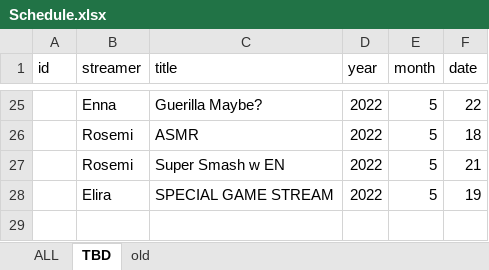
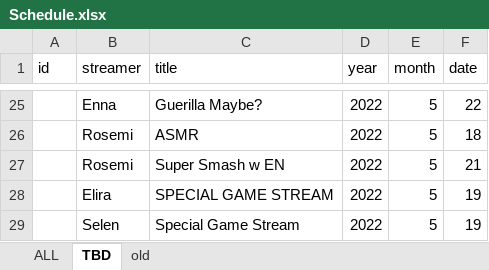
Before and after one commit to v4724/nijisanji-schedule, an Excel workbook: docs/assets/docs/Schedule.xlsx, sheet TBD, drawn as a sheet; only a part is shown, gaps mark what is left out; values as stored, in another font and other column widths than the file's, no borders; charts and pictures not drawn; the diff names each change by its address in the sheet, - before the commit and + after, or states it on an @@ line.

```diff
--- a/docs/assets/docs/Schedule.xlsx (sheet TBD)
+++ b/docs/assets/docs/Schedule.xlsx (sheet TBD)
+row 29:  | Selen | Special Game Stream | 2022 | 5 | 19
```
Also changed, not shown: sheet ALL, formulas that keep their value, src/assets/docs/Schedule.xlsx, 6 other files.
